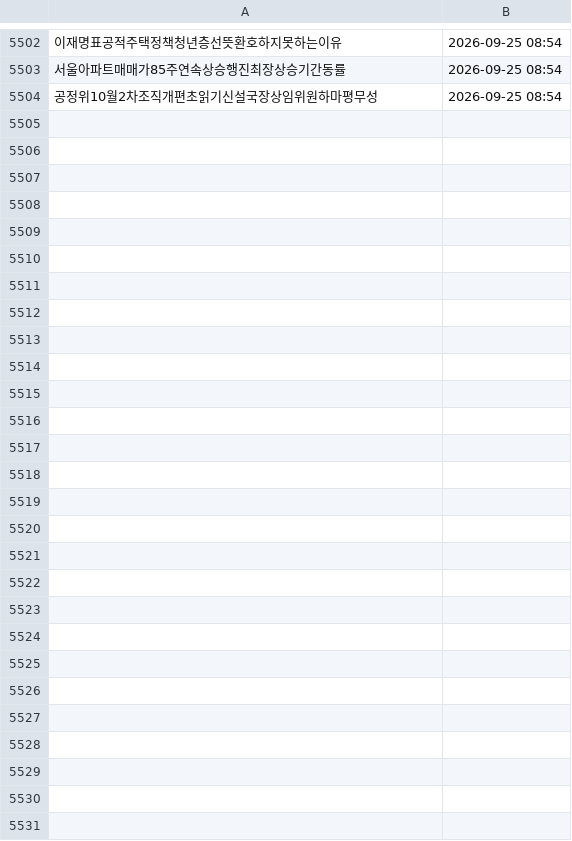
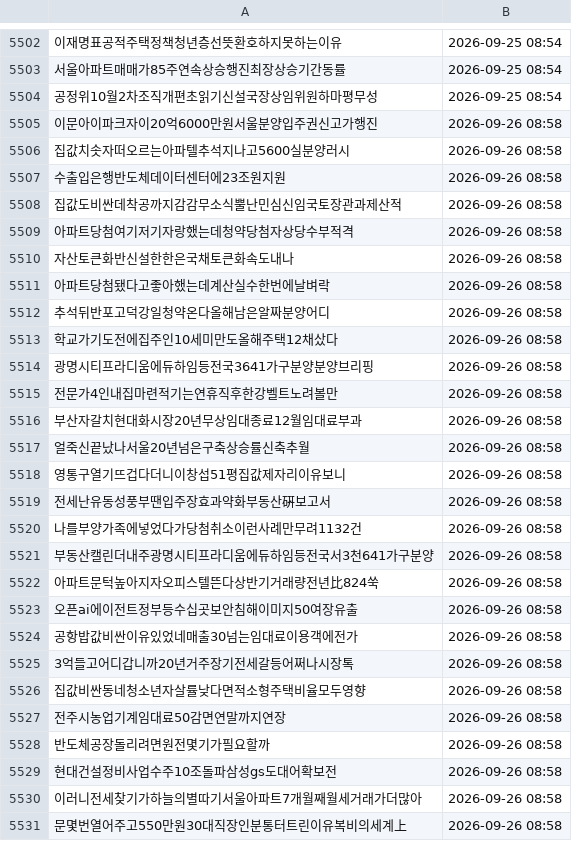
Before and after one commit to offiscan/offiscan, a CSV file: news_master.csv, drawn as a sheet; only a part is shown, gaps mark what is left out; the diff names each change by its address in the sheet, - before the commit and + after, or states it on an @@ line.

```diff
--- a/news_master.csv
+++ b/news_master.csv
+row 5505: 이문아이파크자이20억6000만원서울분양입주권신고가행진 | 2026-09-26 08:58
+row 5506: 집값치솟자떠오르는아파텔추석지나고5600실분양러시 | 2026-09-26 08:58
+row 5507: 수출입은행반도체데이터센터에23조원지원 | 2026-09-26 08:58
+row 5508: 집값도비싼데착공까지감감무소식뿔난민심신임국토장관과제산적 | 2026-09-26 08:58
+row 5509: 아파트당첨여기저기자랑했는데청약당첨자상당수부적격 | 2026-09-26 08:58
+row 5510: 자산토큰화반신설한한은국채토큰화속도내나 | 2026-09-26 08:58
+row 5511: 아파트당첨됐다고좋아했는데계산실수한번에날벼락 | 2026-09-26 08:58
+row 5512: 추석뒤반포고덕강일청약온다올해남은알짜분양어디 | 2026-09-26 08:58
+row 5513: 학교가기도전에집주인10세미만도올해주택12채샀다 | 2026-09-26 08:58
+row 5514: 광명시티프라디움에듀하임등전국3641가구분양분양브리핑 | 2026-09-26 08:58
+row 5515: 전문가4인내집마련적기는연휴직후한강벨트노려볼만 | 2026-09-26 08:58
+row 5516: 부산자갈치현대화시장20년무상임대종료12월임대료부과 | 2026-09-26 08:58
+row 5517: 얼죽신끝났나서울20년넘은구축상승률신축추월 | 2026-09-26 08:58
+row 5518: 영통구열기뜨겁다더니이창섭51평집값제자리이유보니 | 2026-09-26 08:58
+row 5519: 전세난유동성풍부땐입주장효과약화부동산硏보고서 | 2026-09-26 08:58
+row 5520: 나를부양가족에넣었다가당첨취소이런사례만무려1132건 | 2026-09-26 08:58
+row 5521: 부동산캘린더내주광명시티프라디움에듀하임등전국서3천641가구분양 | 2026-09-26 08:58
+row 5522: 아파트문턱높아지자오피스텔뜬다상반기거래량전년比824쑥 | 2026-09-26 08:58
+row 5523: 오픈ai에이전트정부등수십곳보안침해이미지50여장유출 | 2026-09-26 08:58
+row 5524: 공항밥값비싼이유있었네매출30넘는임대료이용객에전가 | 2026-09-26 08:58
+row 5525: 3억들고어디갑니까20년거주장기전세갈등어쩌나시장톡 | 2026-09-26 08:58
+row 5526: 집값비싼동네청소년자살률낮다면적소형주택비율모두영향 | 2026-09-26 08:58
+row 5527: 전주시농업기계임대료50감면연말까지연장 | 2026-09-26 08:58
+row 5528: 반도체공장돌리려면원전몇기가필요할까 | 2026-09-26 08:58
+row 5529: 현대건설정비사업수주10조돌파삼성gs도대어확보전 | 2026-09-26 08:58
+row 5530: 이러니전세찾기가하늘의별따기서울아파트7개월째월세거래가더많아 | 2026-09-26 08:58
+row 5531: 문몇번열어주고550만원30대직장인분통터트린이유복비의세계上 | 2026-09-26 08:58
```
Also changed, not shown: 1 other file.
